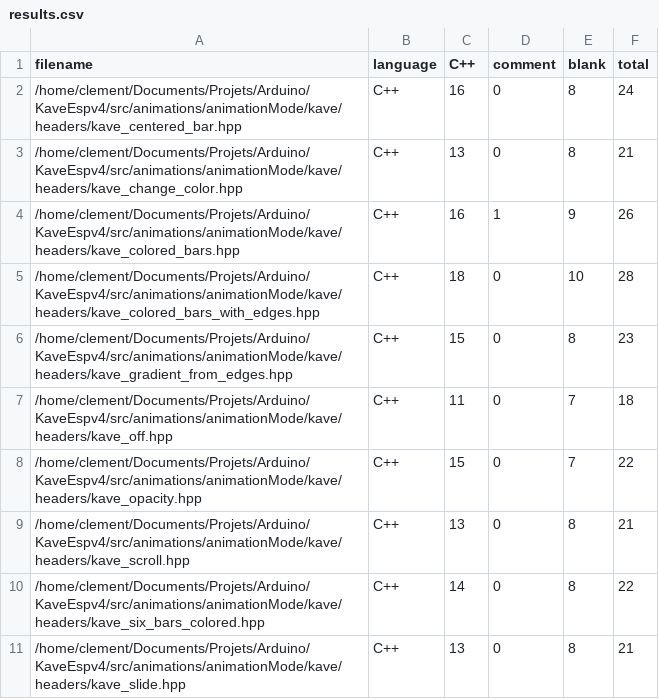
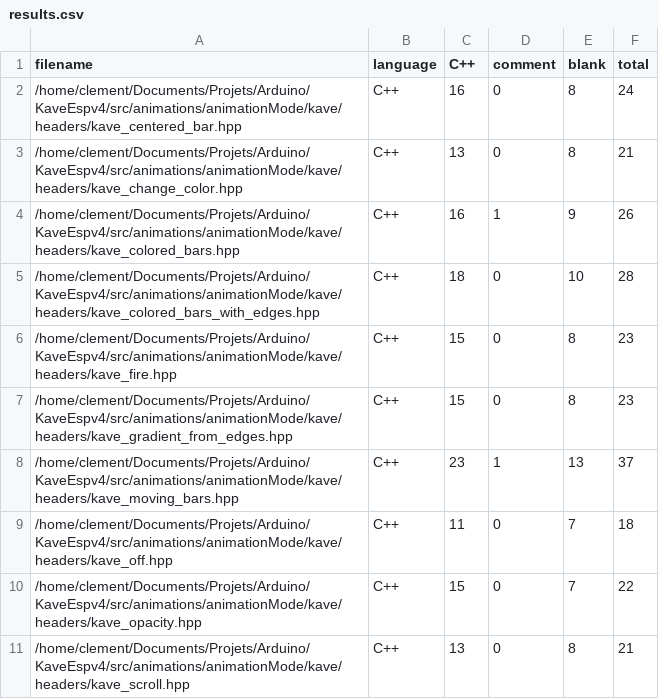
Before and after one commit to clementdelestre/arduino-esp32, a CSV file: .VSCodeCounter/results.csv, drawn as a sheet; only a part is shown; the shorter side is filled out with more unchanged rows; the diff covers the shown part only.

```diff
--- a/.VSCodeCounter/results.csv
+++ b/.VSCodeCounter/results.csv
@@ -5,3 +5,5 @@
 "/home/clement/Documents/Projets/Arduino/KaveEspv4/src/animations/animationMode/kave/headers/kave_colored_bars_with_edges.hpp", "C++", 18, 0, 10, 28
+"/home/clement/Documents/Projets/Arduino/KaveEspv4/src/animations/animationMode/kave/headers/kave_fire.hpp", "C++", 15, 0, 8, 23
 "/home/clement/Documents/Projets/Arduino/KaveEspv4/src/animations/animationMode/kave/headers/kave_gradient_from_edges.hpp", "C++", 15, 0, 8, 23
+"/home/clement/Documents/Projets/Arduino/KaveEspv4/src/animations/animationMode/kave/headers/kave_moving_bars.hpp", "C++", 23, 1, 13, 37
 "/home/clement/Documents/Projets/Arduino/KaveEspv4/src/animations/animationMode/kave/headers/kave_off.hpp", "C++", 11, 0, 7, 18
```
Also changed, not shown: 8 added rows and 26 edited cells elsewhere in this file, 9 other files.
